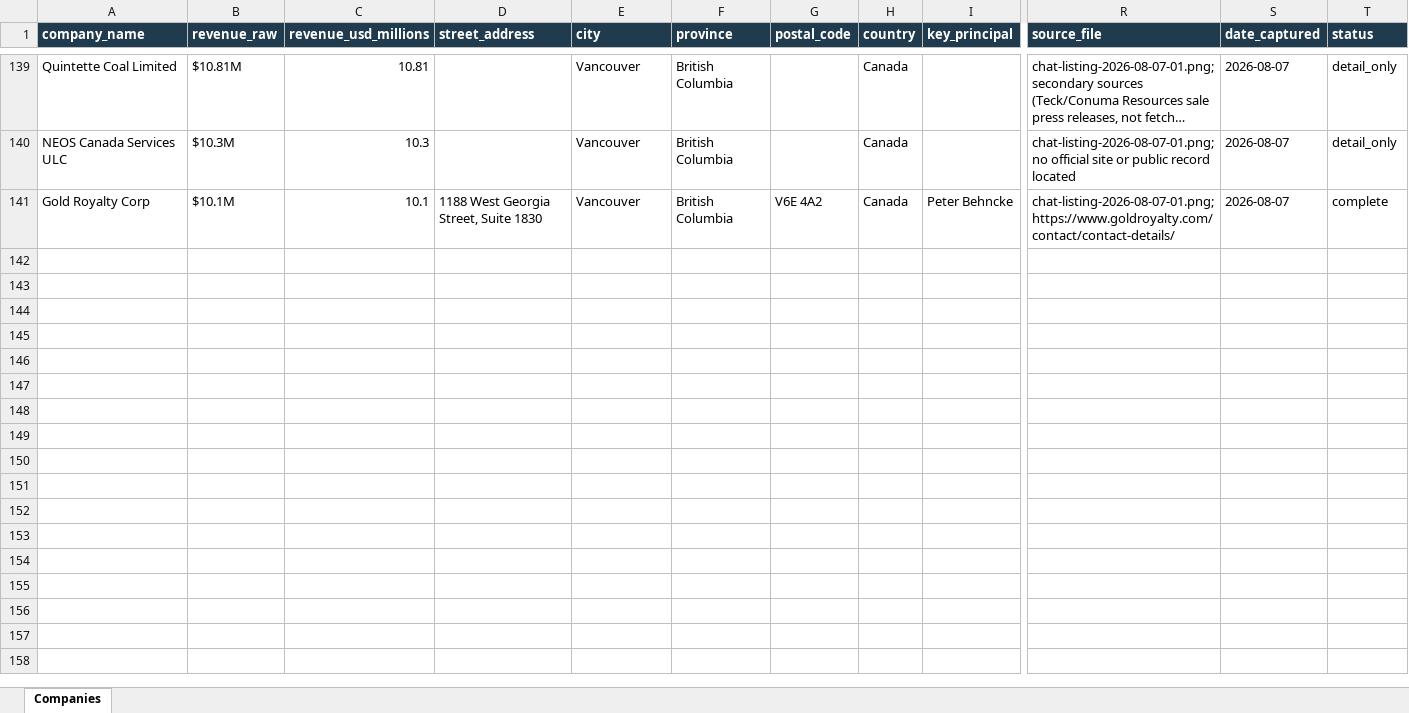
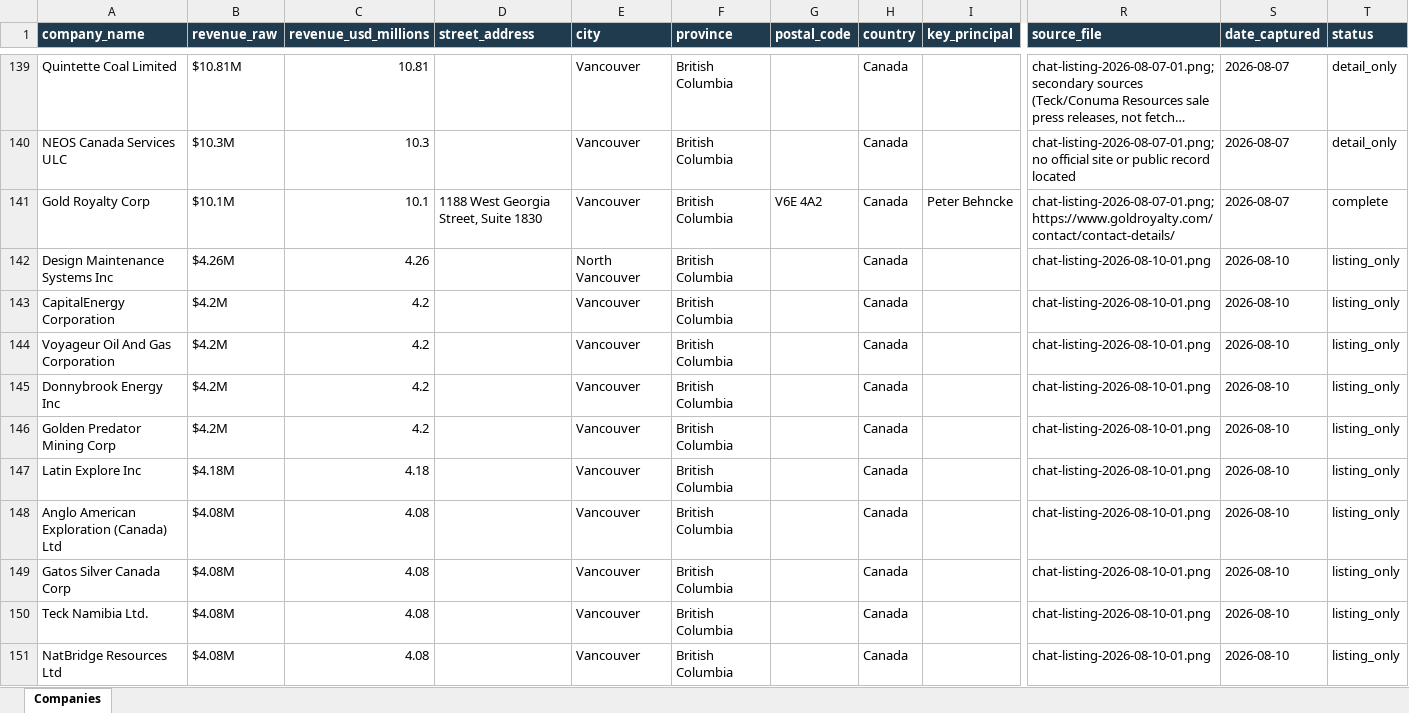
Before and after one commit to ChristianKalbfleisch/Website-Prospect-Reader, an Excel workbook: output/mining_master.xlsx, sheet Companies, drawn as a sheet; only a part is shown, gaps mark what is left out; long unchanged cells end in …; values as stored, in another font and other column widths than the file's, no borders; rows hold the shown columns only; the diff covers the shown part only; the diff names each change by its address in the sheet, - before the commit and + after, or states it on an @@ line.

```diff
--- a/output/mining_master.xlsx (sheet Companies)
+++ b/output/mining_master.xlsx (sheet Companies)
+row 142: Design Maintenance Systems Inc | $4.26M | 4.26 |  | North Vancouver | British Columbia |  | Canada |  | chat-listing-2026-08-10-01.png | 2026-08-10 | listing_only
+row 143: CapitalEnergy Corporation | $4.2M | 4.2 |  | Vancouver | British Columbia |  | Canada |  | chat-listing-2026-08-10-01.png | 2026-08-10 | listing_only
+row 144: Voyageur Oil And Gas Corporation | $4.2M | 4.2 |  | Vancouver | British Columbia |  | Canada |  | chat-listing-2026-08-10-01.png | 2026-08-10 | listing_only
+row 145: Donnybrook Energy Inc | $4.2M | 4.2 |  | Vancouver | British Columbia |  | Canada |  | chat-listing-2026-08-10-01.png | 2026-08-10 | listing_only
+row 146: Golden Predator Mining Corp | $4.2M | 4.2 |  | Vancouver | British Columbia |  | Canada |  | chat-listing-2026-08-10-01.png | 2026-08-10 | listing_only
+row 147: Latin Explore Inc | $4.18M | 4.18 |  | Vancouver | British Columbia |  | Canada |  | chat-listing-2026-08-10-01.png | 2026-08-10 | listing_only
+row 148: Anglo American Exploration (Canada) Ltd | $4.08M | 4.08 |  | Vancouver | British Columbia |  | Canada |  | chat-listing-2026-08-10-01.png | 2026-08-10 | listing_only
+row 149: Gatos Silver Canada Corp | $4.08M | 4.08 |  | Vancouver | British Columbia |  | Canada |  | chat-listing-2026-08-10-01.png | 2026-08-10 | listing_only
+row 150: Teck Namibia Ltd. | $4.08M | 4.08 |  | Vancouver | British Columbia |  | Canada |  | chat-listing-2026-08-10-01.png | 2026-08-10 | listing_only
+row 151: NatBridge Resources Ltd | $4.08M | 4.08 |  | Vancouver | British Columbia |  | Canada |  | chat-listing-2026-08-10-01.png | 2026-08-10 | listing_only
```
Also changed, not shown: 54 added rows elsewhere in this sheet, 2 other files.
